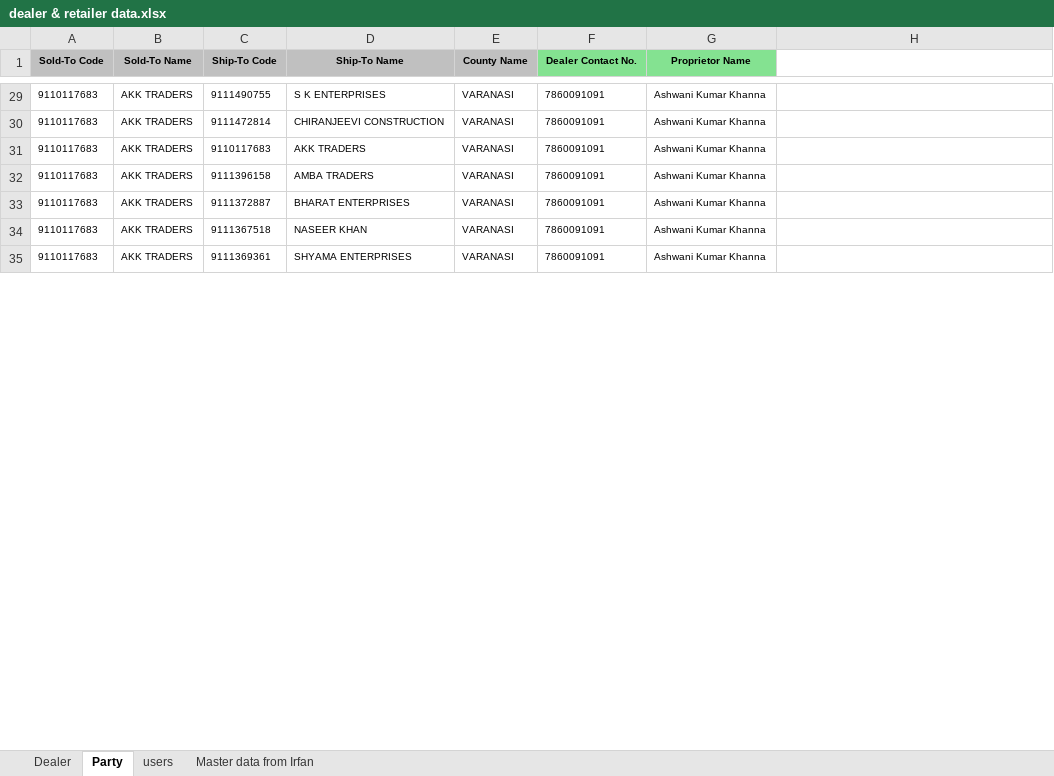
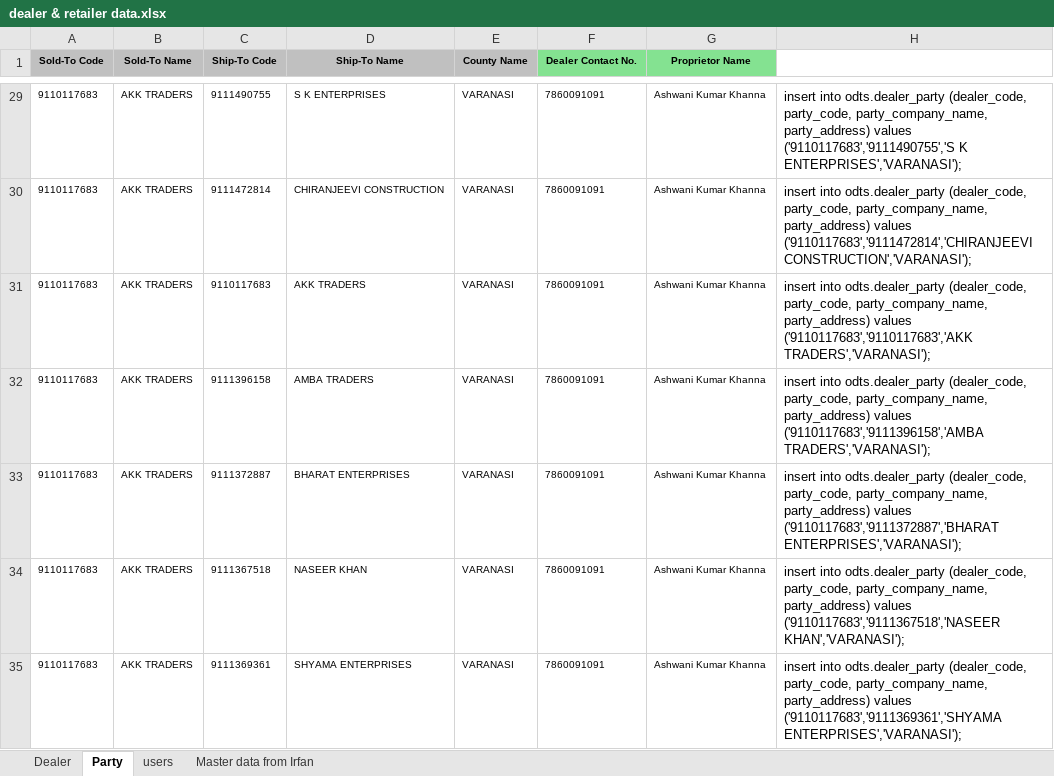
Before and after one commit to mochanitventures-lgtm/order_tracking, an Excel workbook: dealer & retailer data.xlsx, sheet Party, drawn as a sheet; only a part is shown, gaps mark what is left out; values as stored, in another font and other column widths than the file's, no borders; the diff covers the shown part only; the diff names each change by its address in the sheet, - before the commit and + after, or states it on an @@ line.

```diff
--- a/dealer & retailer data.xlsx (sheet Party)
+++ b/dealer & retailer data.xlsx (sheet Party)
-H29: (empty)
+H29: insert into odts.dealer_party (dealer_code, party_code, party_company_name, party_address) values ('9110117683','9111490755','S K ENTERPRISES','VARANASI');
-H30: (empty)
+H30: insert into odts.dealer_party (dealer_code, party_code, party_company_name, party_address) values ('9110117683','9111472814','CHIRANJEEVI CONSTRUCTION','VARANASI');
-H31: (empty)
+H31: insert into odts.dealer_party (dealer_code, party_code, party_company_name, party_address) values ('9110117683','9110117683','AKK TRADERS','VARANASI');
-H32: (empty)
+H32: insert into odts.dealer_party (dealer_code, party_code, party_company_name, party_address) values ('9110117683','9111396158','AMBA TRADERS','VARANASI');
-H33: (empty)
+H33: insert into odts.dealer_party (dealer_code, party_code, party_company_name, party_address) values ('9110117683','9111372887','BHARAT ENTERPRISES','VARANASI');
-H34: (empty)
+H34: insert into odts.dealer_party (dealer_code, party_code, party_company_name, party_address) values ('9110117683','9111367518','NASEER KHAN','VARANASI');
-H35: (empty)
+H35: insert into odts.dealer_party (dealer_code, party_code, party_company_name, party_address) values ('9110117683','9111369361','SHYAMA ENTERPRISES','VARANASI');
```
Also changed, not shown: 314 edited cells elsewhere in this sheet, sheet users, sheet Dealer, 3 other files.
